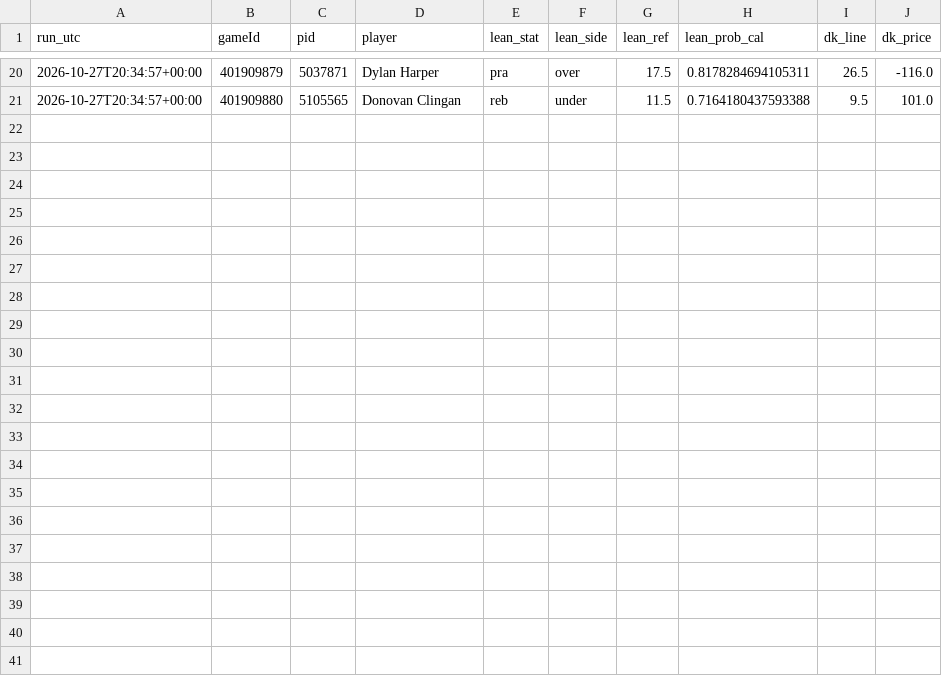
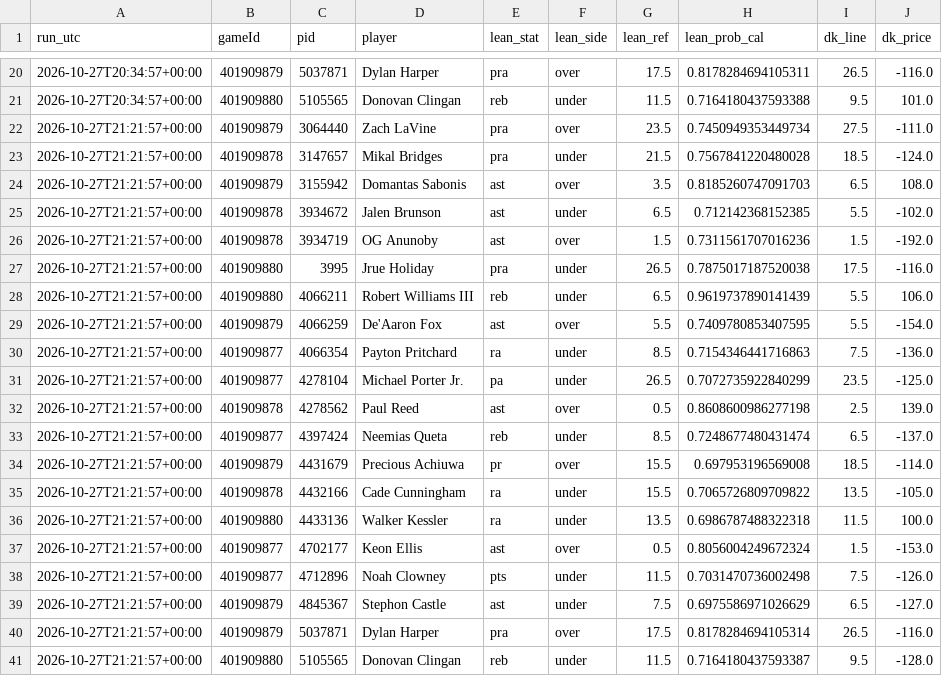
Before and after one commit to mikehollandwork-source/NBA, a CSV file: reports/live/dk_lines/2026-10-27.csv, drawn as a sheet; only a part is shown, gaps mark what is left out.

```diff
--- a/reports/live/dk_lines/2026-10-27.csv
+++ b/reports/live/dk_lines/2026-10-27.csv
@@ -21 +21,21 @@ run_utc,gameId,pid,player,lean_stat,lean_side,lean_ref,lean_prob_cal,dk_line,dk_
 2026-10-27T20:34:57+00:00,401909880,5105565,Donovan Clingan,reb,under,11.5,0.7164180437593388,9.5,101.0
+2026-10-27T21:21:57+00:00,401909879,3064440,Zach LaVine,pra,over,23.5,0.7450949353449734,27.5,-111.0
+2026-10-27T21:21:57+00:00,401909878,3147657,Mikal Bridges,pra,under,21.5,0.7567841220480028,18.5,-124.0
+2026-10-27T21:21:57+00:00,401909879,3155942,Domantas Sabonis,ast,over,3.5,0.8185260747091703,6.5,108.0
+2026-10-27T21:21:57+00:00,401909878,3934672,Jalen Brunson,ast,under,6.5,0.712142368152385,5.5,-102.0
+2026-10-27T21:21:57+00:00,401909878,3934719,OG Anunoby,ast,over,1.5,0.7311561707016236,1.5,-192.0
+2026-10-27T21:21:57+00:00,401909880,3995,Jrue Holiday,pra,under,26.5,0.7875017187520038,17.5,-116.0
+2026-10-27T21:21:57+00:00,401909880,4066211,Robert Williams III,reb,under,6.5,0.9619737890141439,5.5,106.0
+2026-10-27T21:21:57+00:00,401909879,4066259,De'Aaron Fox,ast,over,5.5,0.7409780853407595,5.5,-154.0
+2026-10-27T21:21:57+00:00,401909877,4066354,Payton Pritchard,ra,under,8.5,0.7154346441716863,7.5,-136.0
+2026-10-27T21:21:57+00:00,401909877,4278104,Michael Porter Jr.,pa,under,26.5,0.7072735922840299,23.5,-125.0
+2026-10-27T21:21:57+00:00,401909878,4278562,Paul Reed,ast,over,0.5,0.8608600986277198,2.5,139.0
+2026-10-27T21:21:57+00:00,401909877,4397424,Neemias Queta,reb,under,8.5,0.7248677480431474,6.5,-137.0
+2026-10-27T21:21:57+00:00,401909879,4431679,Precious Achiuwa,pr,over,15.5,0.697953196569008,18.5,-114.0
+2026-10-27T21:21:57+00:00,401909878,4432166,Cade Cunningham,ra,under,15.5,0.7065726809709822,13.5,-105.0
+2026-10-27T21:21:57+00:00,401909880,4433136,Walker Kessler,ra,under,13.5,0.6986787488322318,11.5,100.0
+2026-10-27T21:21:57+00:00,401909877,4702177,Keon Ellis,ast,over,0.5,0.8056004249672324,1.5,-153.0
+2026-10-27T21:21:57+00:00,401909877,4712896,Noah Clowney,pts,under,11.5,0.7031470736002498,7.5,-126.0
+2026-10-27T21:21:57+00:00,401909879,4845367,Stephon Castle,ast,under,7.5,0.6975586971026629,6.5,-127.0
+2026-10-27T21:21:57+00:00,401909879,5037871,Dylan Harper,pra,over,17.5,0.8178284694105314,26.5,-116.0
+2026-10-27T21:21:57+00:00,401909880,5105565,Donovan Clingan,reb,under,11.5,0.7164180437593387,9.5,-128.0
```
Also changed, not shown: reports/live/locked/2026-10-27/BKN@BOS.kalshi.csv, reports/live/locked/2026-10-27/DET@NYK.kalshi.csv, 13 other files.
